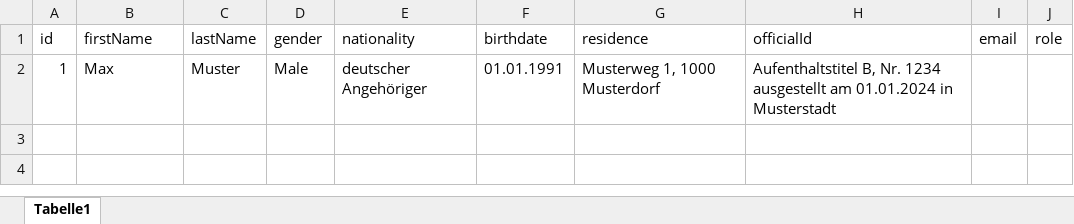
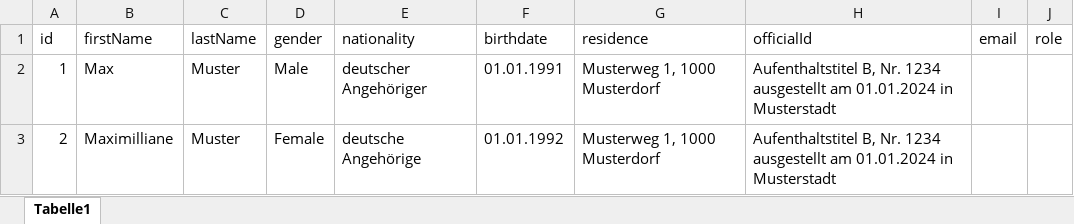
Before and after one commit to int0x81/EasyHreg.Backend, an Excel workbook: Data/Persons.xlsx, sheet Tabelle1, drawn as a sheet; values as stored, in another font and other column widths than the file's, no borders; the diff names each change by its address in the sheet, - before the commit and + after, or states it on an @@ line.

Commit message:
added another person

```diff
--- a/Data/Persons.xlsx (sheet Tabelle1)
+++ b/Data/Persons.xlsx (sheet Tabelle1)
+row 3: 2 | Maximilliane | Muster | Female | deutsche Angehörige | 01.01.1992 | Musterweg 1, 1000 Musterdorf | Aufenthaltstitel B, Nr. 1234 ausgestellt am 01.01.2024 in Musterstadt
```
